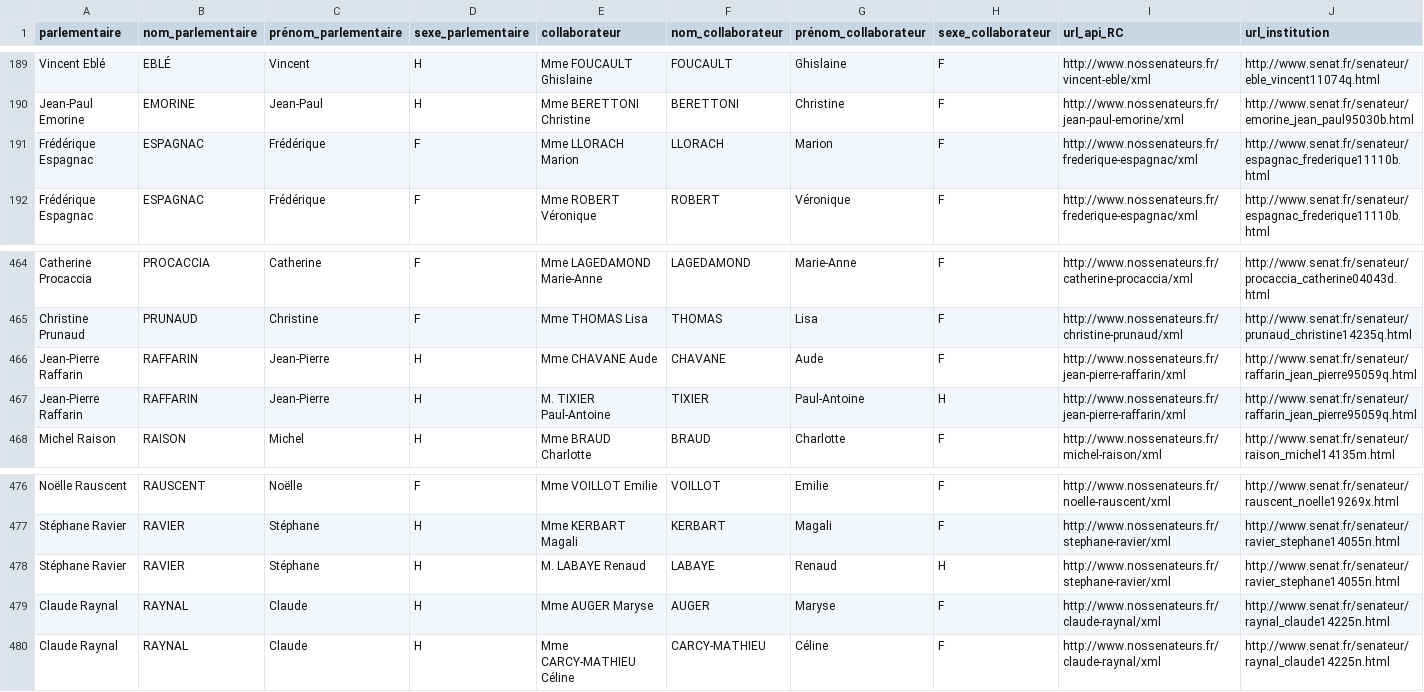
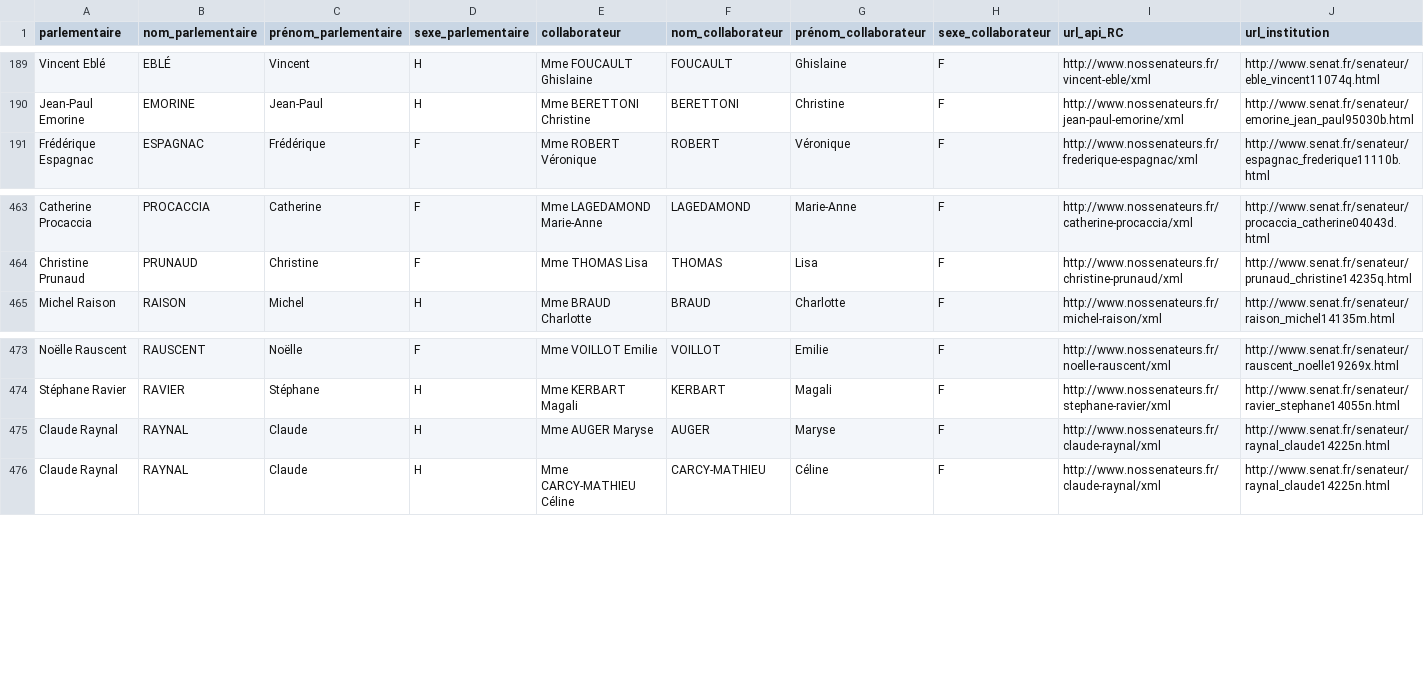
Before and after one commit to regardscitoyens/Collaborateurs-Parlement, a CSV file: data/liste_collaborateurs_senateurs2.csv, drawn as a sheet; only a part is shown, gaps mark what is left out; rows hold the shown columns only; the diff names each change by its address in the sheet, - before the commit and + after, or states it on an @@ line.

```diff
--- a/data/liste_collaborateurs_senateurs2.csv
+++ b/data/liste_collaborateurs_senateurs2.csv
-row 191: Frédérique Espagnac | ESPAGNAC | Frédérique | F | Mme LLORACH Marion | LLORACH | Marion | F | http://www.nossenateurs.fr/frederique-espagnac/xml | http://www.senat.fr/senateur/espagnac_frederique11110b.html
-row 466: Jean-Pierre Raffarin | RAFFARIN | Jean-Pierre | H | Mme CHAVANE Aude | CHAVANE | Aude | F | http://www.nossenateurs.fr/jean-pierre-raffarin/xml | http://www.senat.fr/senateur/raffarin_jean_pierre95059q.html
-row 467: Jean-Pierre Raffarin | RAFFARIN | Jean-Pierre | H | M. TIXIER Paul-Antoine | TIXIER | Paul-Antoine | H | http://www.nossenateurs.fr/jean-pierre-raffarin/xml | http://www.senat.fr/senateur/raffarin_jean_pierre95059q.html
-row 478: Stéphane Ravier | RAVIER | Stéphane | H | M. LABAYE Renaud | LABAYE | Renaud | H | http://www.nossenateurs.fr/stephane-ravier/xml | http://www.senat.fr/senateur/ravier_stephane14055n.html
```
Also changed, not shown: data/liste_senateurs_collaborateurs.csv, 3 other files.
